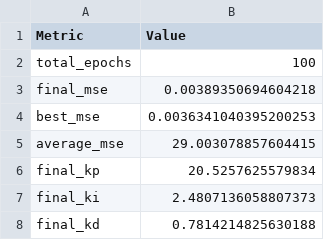
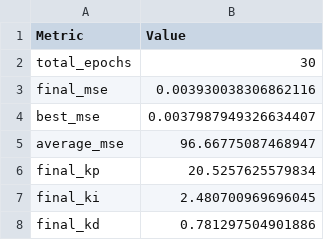
Before and after one commit to PedroPCardonaA/IT3105_project1, a CSV file: results/dc_motor/classic/training_summary.csv, drawn as a sheet.

```diff
--- a/results/dc_motor/classic/training_summary.csv
+++ b/results/dc_motor/classic/training_summary.csv
@@ -1,8 +1,8 @@
 Metric,Value
-total_epochs,100
-final_mse,0.00389350694604218
-best_mse,0.0036341040395200253
-average_mse,29.003078857604415
+total_epochs,30
+final_mse,0.003930038306862116
+best_mse,0.0037987949326634407
+average_mse,96.66775087468947
 final_kp,20.5257625579834
-final_ki,2.4807136058807373
-final_kd,0.7814214825630188
+final_ki,2.480700969696045
+final_kd,0.781297504901886
```
Also changed, not shown: results/bathtub/ai/configuration.csv, results/cournot/ai/configuration.csv, 29 other files.
